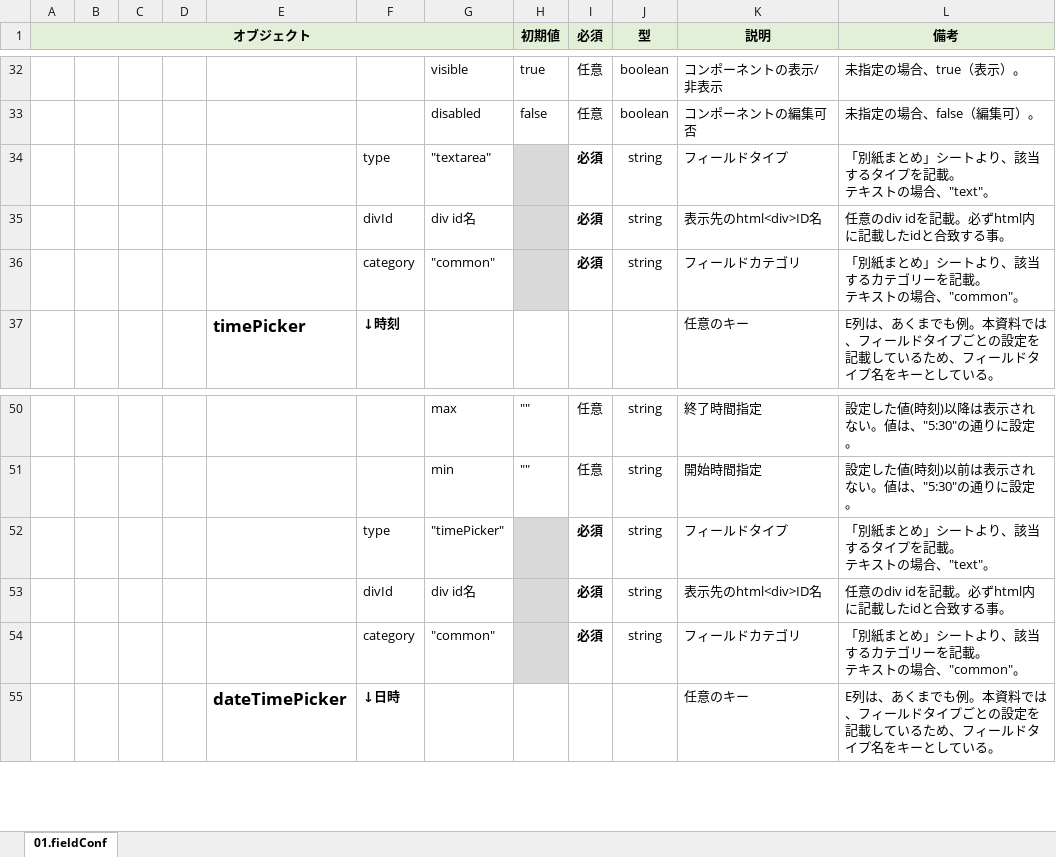
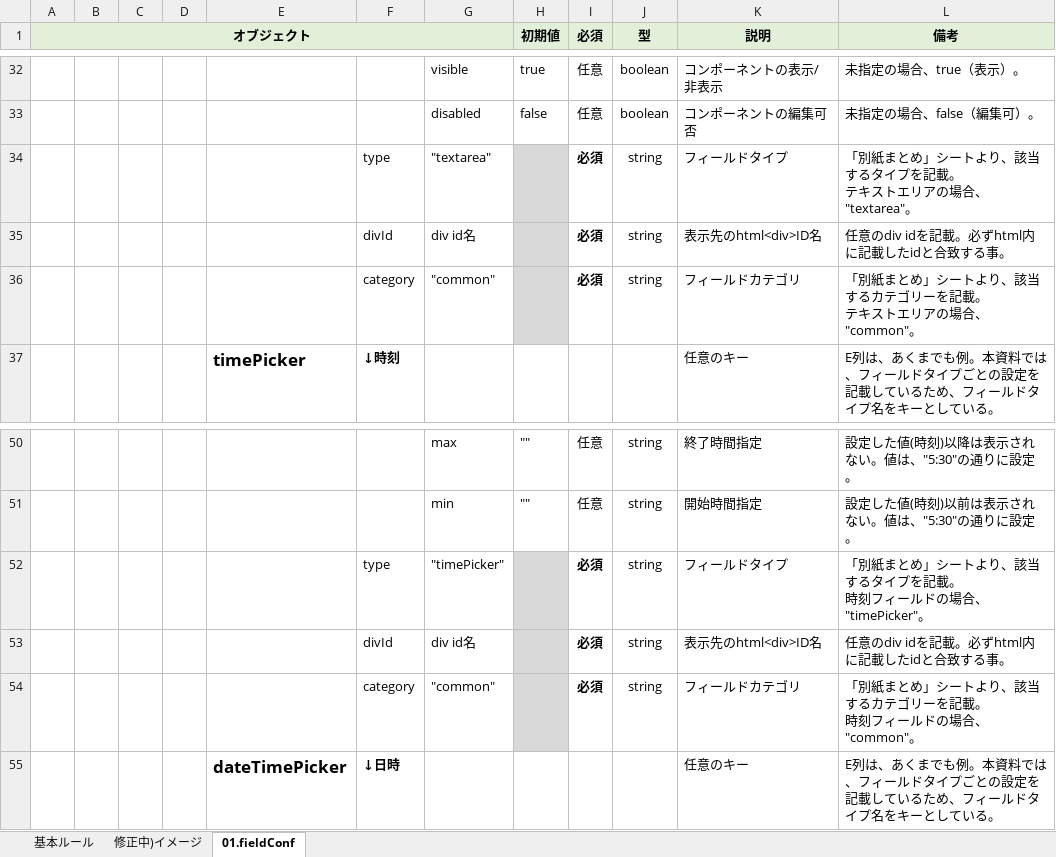
Before and after one commit to yamatokawai/kintone_plugin_template, an Excel workbook: マニュアル.xlsx, sheet 01.fieldConf, drawn as a sheet; only a part is shown, gaps mark what is left out; values as stored, in another font and other column widths than the file's, no borders; ↵ is a line break in a cell; the diff covers the shown part only; the diff names each change by its address in the sheet, - before the commit and + after, or states it on an @@ line.

```diff
--- a/マニュアル.xlsx (sheet 01.fieldConf)
+++ b/マニュアル.xlsx (sheet 01.fieldConf)
+sheet tab: 基本ルール
+sheet tab: 修正中)イメージ
-L34 (備考): 「別紙まとめ」シートより、該当するタイプを記載。 ↵ テキストの場合、"text"。
+L34 (備考): 「別紙まとめ」シートより、該当するタイプを記載。 ↵ テキストエリアの場合、"textarea"。
-L36 (備考): …テキストの場合、…
+L36 (備考): …テキストエリアの場合、…
-L52 (備考): 「別紙まとめ」シートより、該当するタイプを記載。 ↵ テキストの場合、"text"。
+L52 (備考): 「別紙まとめ」シートより、該当するタイプを記載。 ↵ 時刻フィールドの場合、"timePicker"。
-L54 (備考): …記載。 ↵ テキストの場合、…
+L54 (備考): …記載。 ↵ 時刻フィールドの場合、…
```
Also changed, not shown: 81 added rows and 2 edited cells elsewhere in this sheet, charts or pictures, 14 other files.
